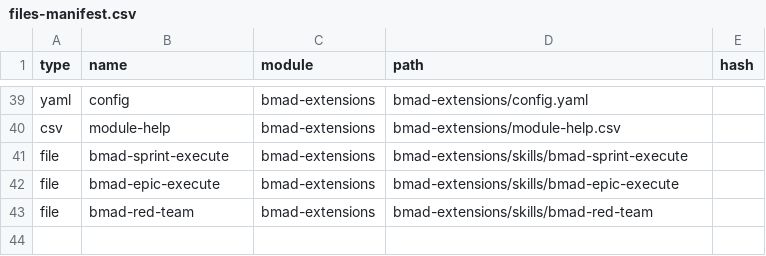
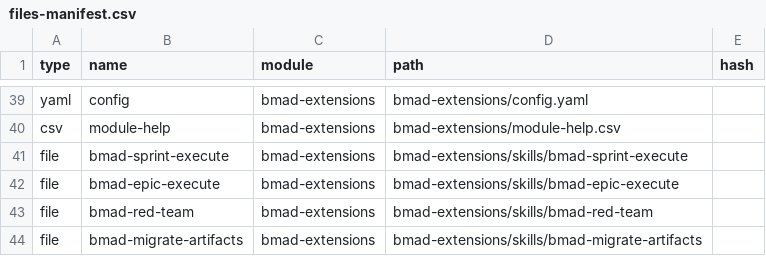
Before and after one commit to ravensorb/bmad-extensions, a CSV file: _bmad/_config/files-manifest.csv, drawn as a sheet; only a part is shown, gaps mark what is left out; the diff names each change by its address in the sheet, - before the commit and + after, or states it on an @@ line.

```diff
--- a/_bmad/_config/files-manifest.csv
+++ b/_bmad/_config/files-manifest.csv
+row 44: file | bmad-migrate-artifacts | bmad-extensions | bmad-extensions/skills/bmad-migrate-artifacts
```
Also changed, not shown: _bmad/_config/bmad-help.csv, _bmad/_config/task-manifest.csv, 19 other files.
